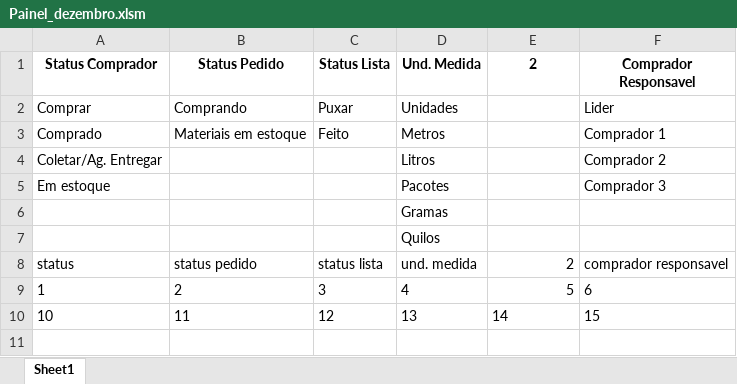
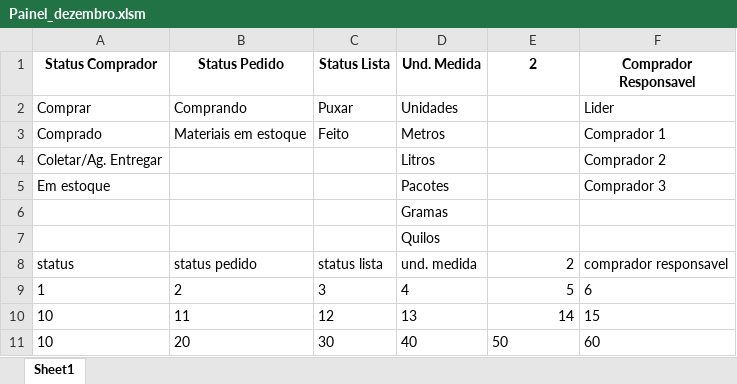
Before and after one commit to gabrielcruz07/DashboardTest, an Excel workbook: Painel_dezembro.xlsm, sheet Sheet1, drawn as a sheet; values as stored, in another font and other column widths than the file's, no borders; the diff names each change by its address in the sheet, - before the commit and + after, or states it on an @@ line.

```diff
--- a/Painel_dezembro.xlsm (sheet Sheet1)
+++ b/Painel_dezembro.xlsm (sheet Sheet1)
-E10 alignment: left
+E10 alignment: right
+row 11: 10 | 20 | 30 | 40 | 50 | 60
```
Also changed, not shown: 4 other files.
